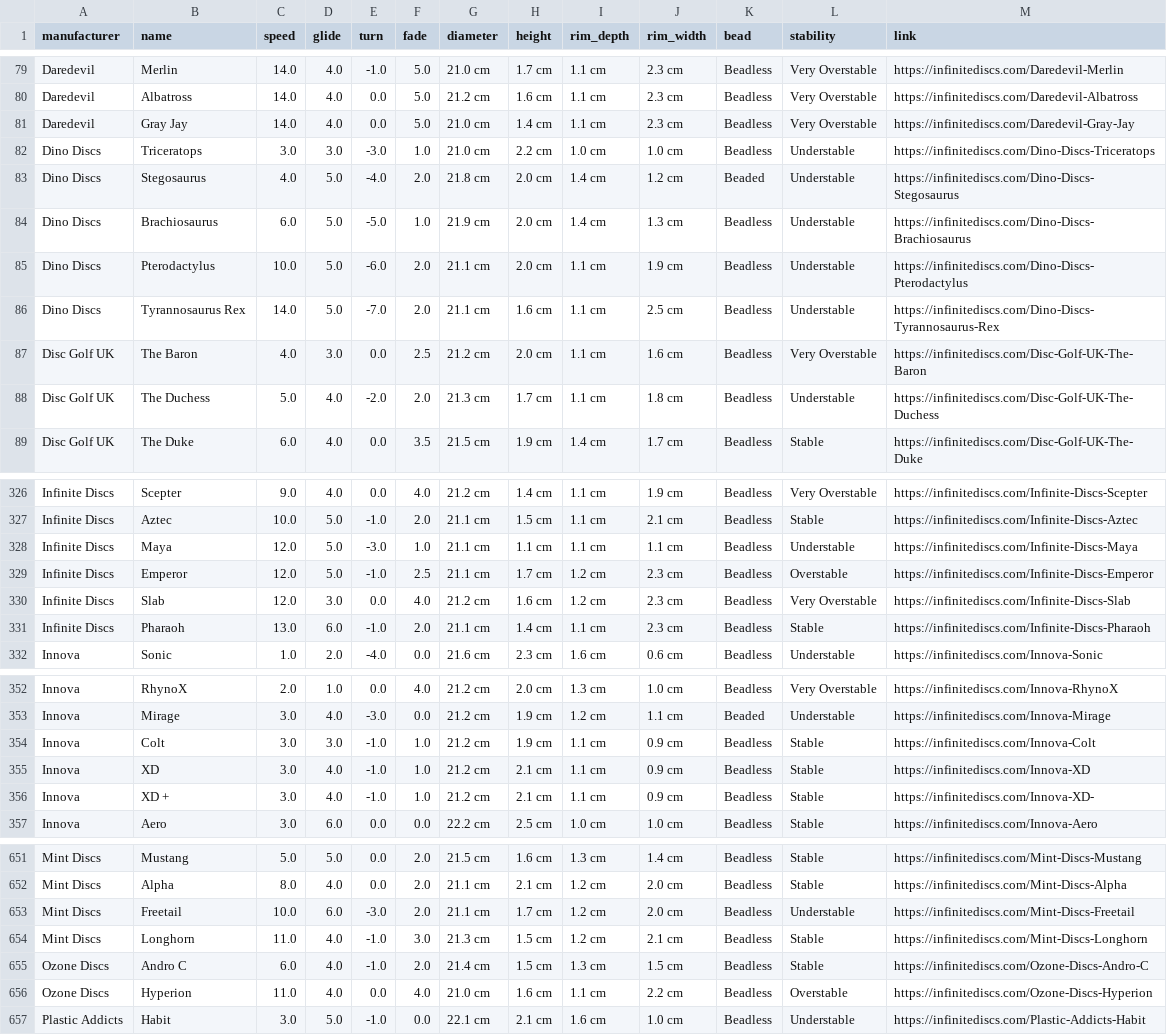
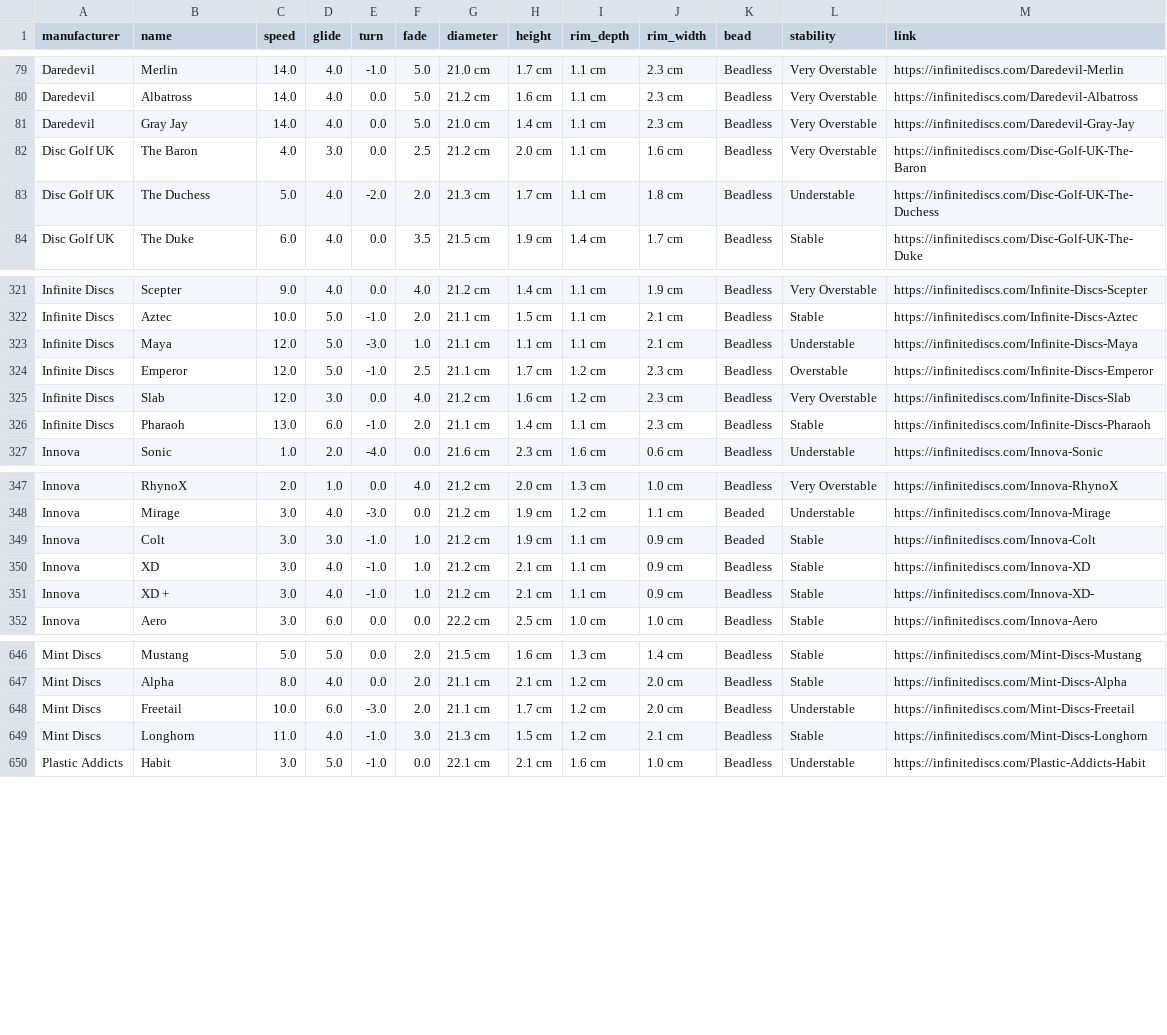
Before and after one commit to schwadan001/disc-chart, a CSV file: docs/discs.csv, drawn as a sheet; only a part is shown, gaps mark what is left out.

Commit message:
update discs

```diff
--- a/docs/discs.csv
+++ b/docs/discs.csv
@@ -81,7 +81,2 @@ Daredevil,Albatross,14.0,4.0,0.0,5.0,21.2 cm,1.6 cm,1.1 cm,2.3 cm,Beadless,Very
 Daredevil,Gray Jay,14.0,4.0,0.0,5.0,21.0 cm,1.4 cm,1.1 cm,2.3 cm,Beadless,Very Overstable,https://infinitediscs.com/Daredevil-Gray-Jay
-Dino Discs,Triceratops,3.0,3.0,-3.0,1.0,21.0 cm,2.2 cm,1.0 cm,1.0 cm,Beadless,Understable,https://infinitediscs.com/Dino-Discs-Triceratops
-Dino Discs,Stegosaurus,4.0,5.0,-4.0,2.0,21.8 cm,2.0 cm,1.4 cm,1.2 cm,Beaded,Understable,https://infinitediscs.com/Dino-Discs-Stegosaurus
-Dino Discs,Brachiosaurus,6.0,5.0,-5.0,1.0,21.9 cm,2.0 cm,1.4 cm,1.3 cm,Beadless,Understable,https://infinitediscs.com/Dino-Discs-Brachiosaurus
-Dino Discs,Pterodactylus,10.0,5.0,-6.0,2.0,21.1 cm,2.0 cm,1.1 cm,1.9 cm,Beadless,Understable,https://infinitediscs.com/Dino-Discs-Pterodactylus
-Dino Discs,Tyrannosaurus Rex,14.0,5.0,-7.0,2.0,21.1 cm,1.6 cm,1.1 cm,2.5 cm,Beadless,Understable,https://infinitediscs.com/Dino-Discs-Tyrannosaurus-Rex
 Disc Golf UK,The Baron,4.0,3.0,0.0,2.5,21.2 cm,2.0 cm,1.1 cm,1.6 cm,Beadless,Very Overstable,https://infinitediscs.com/Disc-Golf-UK-The-Baron
@@ -327,3 +322,3 @@ Infinite Discs,Scepter,9.0,4.0,0.0,4.0,21.2 cm,1.4 cm,1.1 cm,1.9 cm,Beadless,Ver
 Infinite Discs,Aztec,10.0,5.0,-1.0,2.0,21.1 cm,1.5 cm,1.1 cm,2.1 cm,Beadless,Stable,https://infinitediscs.com/Infinite-Discs-Aztec
-Infinite Discs,Maya,12.0,5.0,-3.0,1.0,21.1 cm,1.1 cm,1.1 cm,1.1 cm,Beadless,Understable,https://infinitediscs.com/Infinite-Discs-Maya
+Infinite Discs,Maya,12.0,5.0,-3.0,1.0,21.1 cm,1.1 cm,1.1 cm,2.1 cm,Beadless,Understable,https://infinitediscs.com/Infinite-Discs-Maya
 Infinite Discs,Emperor,12.0,5.0,-1.0,2.5,21.1 cm,1.7 cm,1.2 cm,2.3 cm,Beadless,Overstable,https://infinitediscs.com/Infinite-Discs-Emperor
@@ -353,3 +348,3 @@ Innova,RhynoX,2.0,1.0,0.0,4.0,21.2 cm,2.0 cm,1.3 cm,1.0 cm,Beadless,Very Oversta
 Innova,Mirage,3.0,4.0,-3.0,0.0,21.2 cm,1.9 cm,1.2 cm,1.1 cm,Beaded,Understable,https://infinitediscs.com/Innova-Mirage
-Innova,Colt,3.0,3.0,-1.0,1.0,21.2 cm,1.9 cm,1.1 cm,0.9 cm,Beadless,Stable,https://infinitediscs.com/Innova-Colt
+Innova,Colt,3.0,3.0,-1.0,1.0,21.2 cm,1.9 cm,1.1 cm,0.9 cm,Beaded,Stable,https://infinitediscs.com/Innova-Colt
 Innova,XD,3.0,4.0,-1.0,1.0,21.2 cm,2.1 cm,1.1 cm,0.9 cm,Beadless,Stable,https://infinitediscs.com/Innova-XD
@@ -654,4 +649,2 @@ Mint Discs,Freetail,10.0,6.0,-3.0,2.0,21.1 cm,1.7 cm,1.2 cm,2.0 cm,Beadless,Unde
 Mint Discs,Longhorn,11.0,4.0,-1.0,3.0,21.3 cm,1.5 cm,1.2 cm,2.1 cm,Beadless,Stable,https://infinitediscs.com/Mint-Discs-Longhorn
-Ozone Discs,Andro C,6.0,4.0,-1.0,2.0,21.4 cm,1.5 cm,1.3 cm,1.5 cm,Beadless,Stable,https://infinitediscs.com/Ozone-Discs-Andro-C
-Ozone Discs,Hyperion,11.0,4.0,0.0,4.0,21.0 cm,1.6 cm,1.1 cm,2.2 cm,Beadless,Overstable,https://infinitediscs.com/Ozone-Discs-Hyperion
 Plastic Addicts,Habit,3.0,5.0,-1.0,0.0,22.1 cm,2.1 cm,1.6 cm,1.0 cm,Beadless,Understable,https://infinitediscs.com/Plastic-Addicts-Habit
```
Also changed, not shown: 1 other file.
